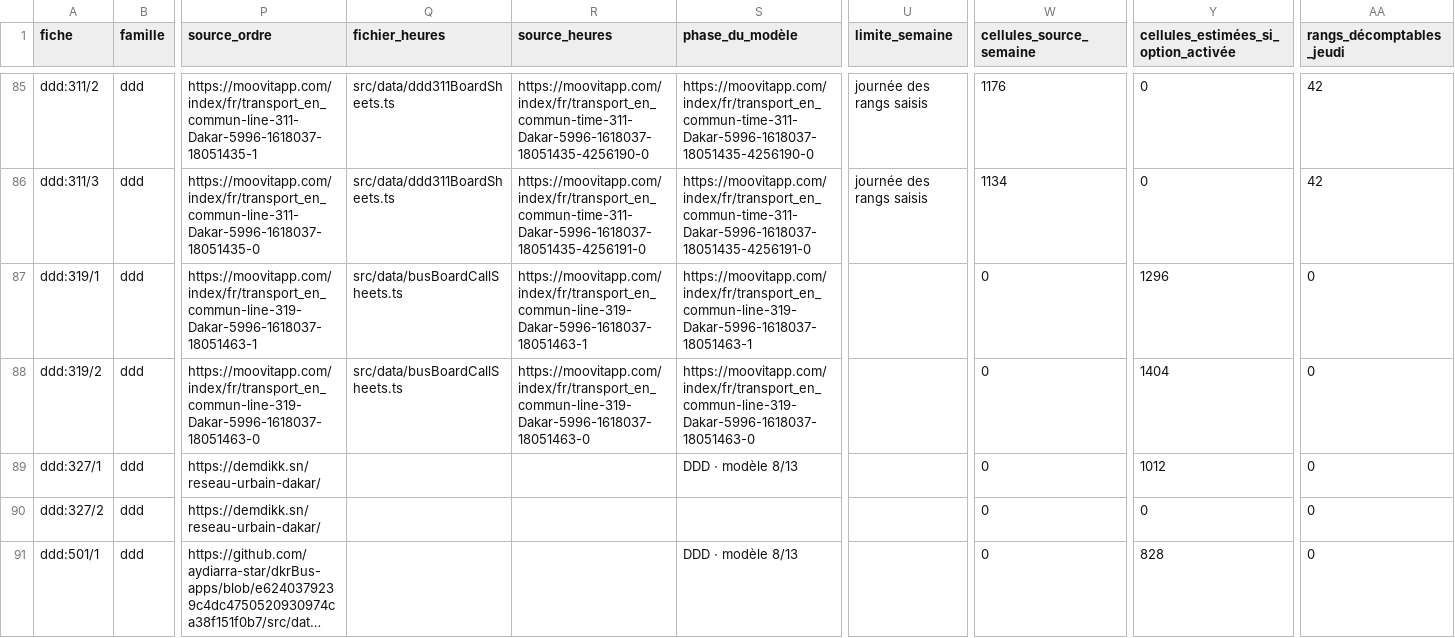
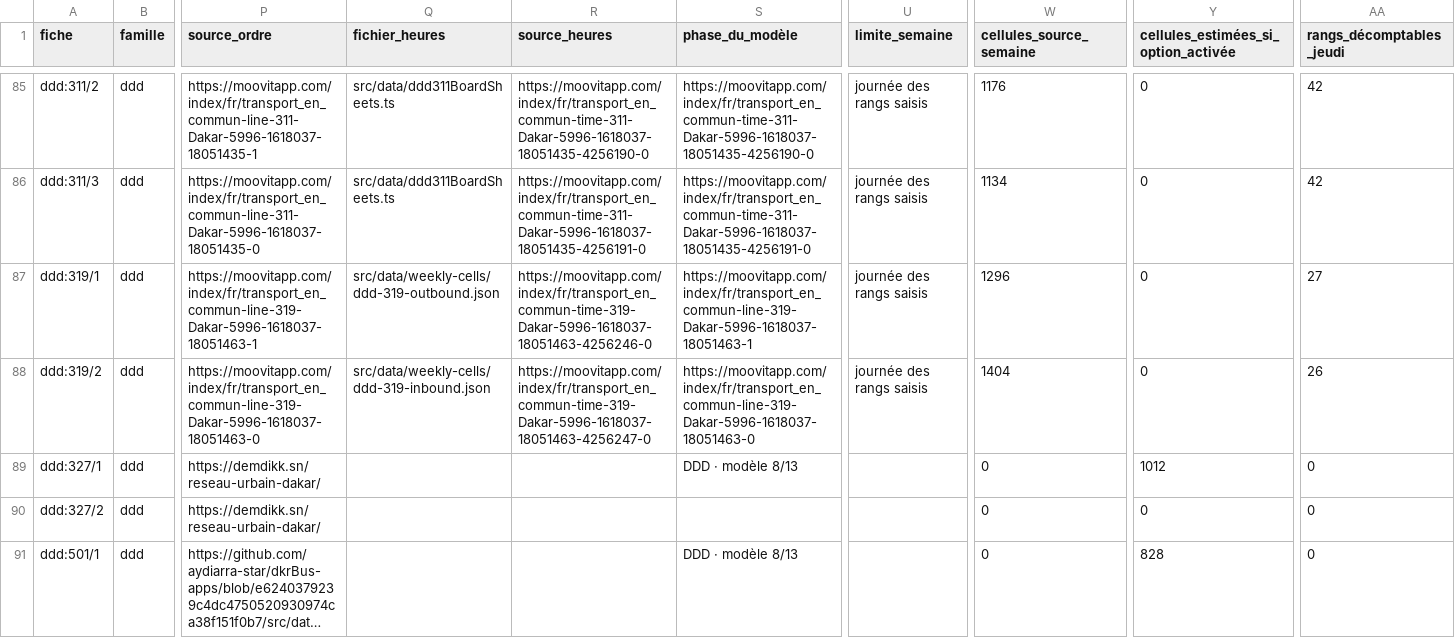
Before and after one commit to aydiarra-star/dkrBus-apps, a CSV file: docs/panneaux/fiches.csv, drawn as a sheet; only a part is shown, gaps mark what is left out; long unchanged cells end in …; the diff names each change by its address in the sheet, - before the commit and + after, or states it on an @@ line.

Commit message:
Brancher les tableaux de semaine et de week-end de la 319 aux 53 rangs de leurs deux sens
Co-authored-by: arena-agent <297053741+arena-agent@users.noreply.github.com>

```diff
--- a/docs/panneaux/fiches.csv
+++ b/docs/panneaux/fiches.csv
-Q87 (fichier_heures): src/data/busBoardCallSheets.ts
+Q87 (fichier_heures): src/data/weekly-cells/ddd-319-outbound.json
-R87 (source_heures): https://moovitapp.com/index/fr/transport_en_commun-line-319-Dakar-5996-1618037-18051463-1
+R87 (source_heures): https://moovitapp.com/index/fr/transport_en_commun-time-319-Dakar-5996-1618037-18051463-4256246-0
-U87:U88 (limite_semaine): (empty)
+U87:U88 (limite_semaine): journée des rangs saisis
-W87 (cellules_source_semaine): 0
+W87 (cellules_source_semaine): 1296
-Y87: 1296
+Y87: 0
-AA87 (rangs_décomptables_jeudi): 0
+AA87 (rangs_décomptables_jeudi): 27
-Q88 (fichier_heures): src/data/busBoardCallSheets.ts
+Q88 (fichier_heures): src/data/weekly-cells/ddd-319-inbound.json
-R88 (source_heures): https://moovitapp.com/index/fr/transport_en_commun-line-319-Dakar-5996-1618037-18051463-0
+R88 (source_heures): https://moovitapp.com/index/fr/transport_en_commun-time-319-Dakar-5996-1618037-18051463-4256247-0
-W88 (cellules_source_semaine): 0
+W88 (cellules_source_semaine): 1404
-Y88: 1404
+Y88: 0
-AA88 (rangs_décomptables_jeudi): 0
+AA88 (rangs_décomptables_jeudi): 26
```
Also changed, not shown: docs/panneaux/ddd.csv, 6 other files.
